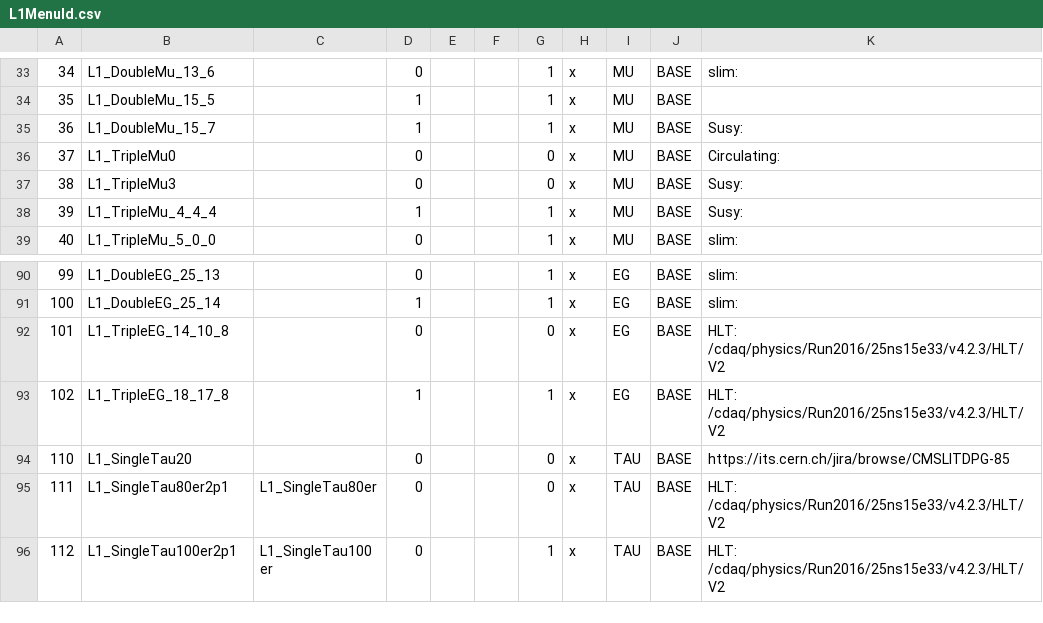
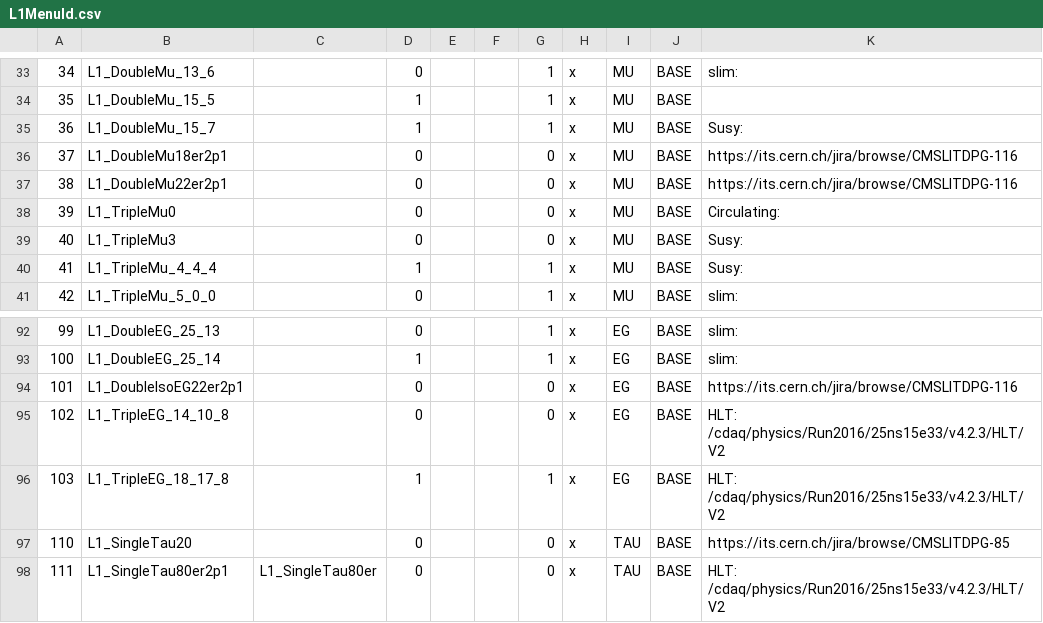
Before and after one commit to cms-l1-dpg/2017-pp-menu-dev, a CSV file: Apr12/L1MenuId.csv, drawn as a sheet; only a part is shown, gaps mark what is left out; the shorter side is filled out with more unchanged rows; addresses are those after the commit; the diff names each change by its address in the sheet, - before the commit and + after, or states it on an @@ line.

Commit message:
https://its.cern.ch/jira/browse/CMSLITDPG-116

```diff
--- a/Apr12/L1MenuId.csv
+++ b/Apr12/L1MenuId.csv
+row 36: 37 | L1_DoubleMu18er2p1 |  | 0 |  |  | 0 | x | MU | BASE | https://its.cern.ch/jira/browse/CMSLITDPG-116
+row 37: 38 | L1_DoubleMu22er2p1 |  | 0 |  |  | 0 | x | MU | BASE | https://its.cern.ch/jira/browse/CMSLITDPG-116
@@ column A renumbered between rows 38 and 96 @@
+row 94: 101 | L1_DoubleIsoEG22er2p1 |  | 0 |  |  | 0 | x | EG | BASE | https://its.cern.ch/jira/browse/CMSLITDPG-116
```
Also changed, not shown: 3 other files.
